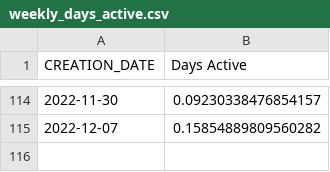
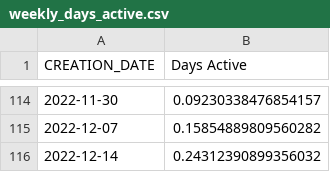
Before and after one commit to spire-fyi/spire_fyi, a CSV file: data/weekly_days_active.csv, drawn as a sheet; only a part is shown, gaps mark what is left out; the diff names each change by its address in the sheet, - before the commit and + after, or states it on an @@ line.

```diff
--- a/data/weekly_days_active.csv
+++ b/data/weekly_days_active.csv
+row 116: 2022-12-14 | 0.24312390899356032
```
Also changed, not shown: data/program_new_users_solana_fm_labels.csv, data/program_solana_fm_labels.csv, 13 other files.
